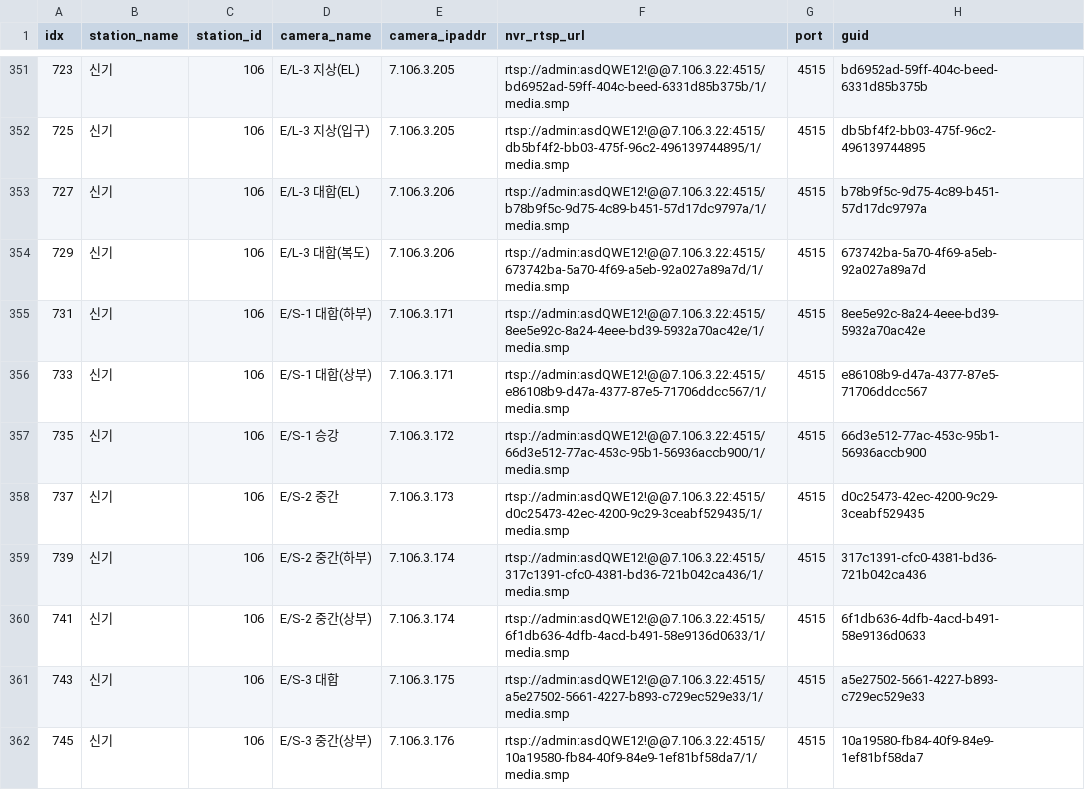
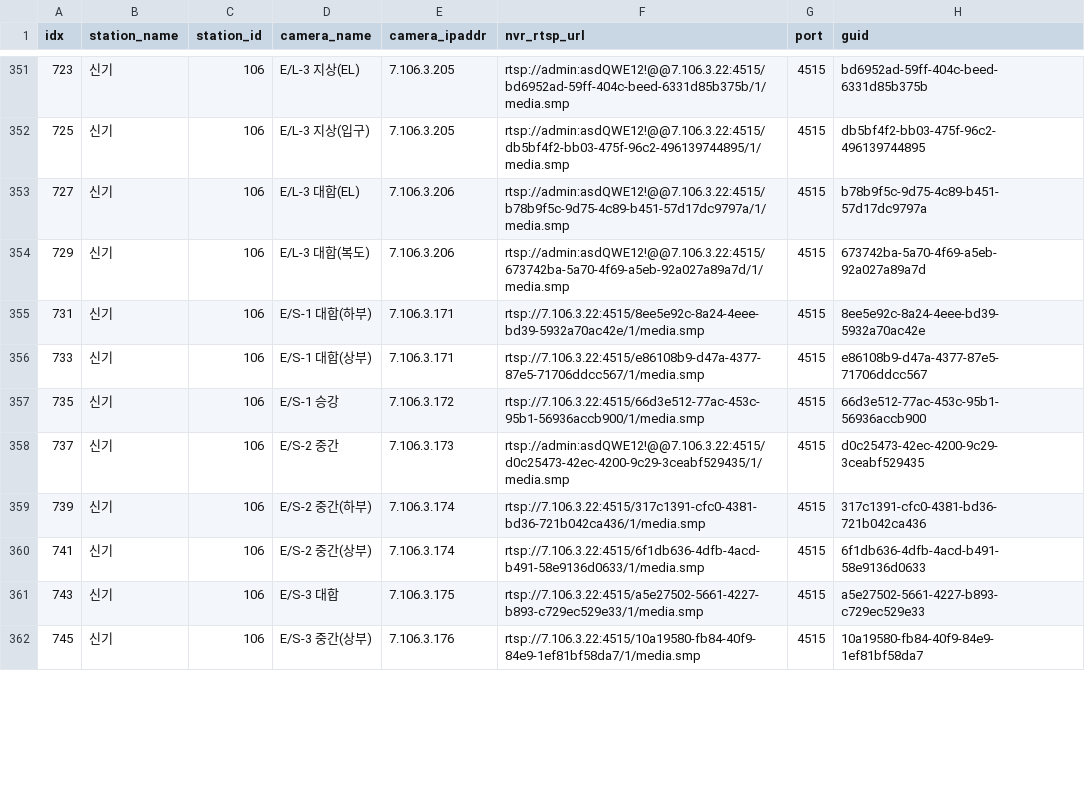
Before and after one commit to iminkyu-dmeta/arteva, a CSV file: script/CAMERA_INFO/CCTV/CCTV.csv, drawn as a sheet; only a part is shown, gaps mark what is left out; the diff covers the shown part only; the diff names each change by its address in the sheet, - before the commit and + after, or states it on an @@ line.

Commit message:
comment_cctv_chk

```diff
--- a/script/CAMERA_INFO/CCTV/CCTV.csv
+++ b/script/CAMERA_INFO/CCTV/CCTV.csv
-F355 (nvr_rtsp_url): rtsp://admin:asdQWE12!@@7.106.3.22:4515/8ee5e92c-8a24-4eee-bd39-5932a70ac42e/1/media.smp
+F355 (nvr_rtsp_url): rtsp://7.106.3.22:4515/8ee5e92c-8a24-4eee-bd39-5932a70ac42e/1/media.smp
-F356 (nvr_rtsp_url): rtsp://admin:asdQWE12!@@7.106.3.22:4515/e86108b9-d47a-4377-87e5-71706ddcc567/1/media.smp
+F356 (nvr_rtsp_url): rtsp://7.106.3.22:4515/e86108b9-d47a-4377-87e5-71706ddcc567/1/media.smp
-F357 (nvr_rtsp_url): rtsp://admin:asdQWE12!@@7.106.3.22:4515/66d3e512-77ac-453c-95b1-56936accb900/1/media.smp
+F357 (nvr_rtsp_url): rtsp://7.106.3.22:4515/66d3e512-77ac-453c-95b1-56936accb900/1/media.smp
-F359 (nvr_rtsp_url): rtsp://admin:asdQWE12!@@7.106.3.22:4515/317c1391-cfc0-4381-bd36-721b042ca436/1/media.smp
+F359 (nvr_rtsp_url): rtsp://7.106.3.22:4515/317c1391-cfc0-4381-bd36-721b042ca436/1/media.smp
-F360 (nvr_rtsp_url): rtsp://admin:asdQWE12!@@7.106.3.22:4515/6f1db636-4dfb-4acd-b491-58e9136d0633/1/media.smp
+F360 (nvr_rtsp_url): rtsp://7.106.3.22:4515/6f1db636-4dfb-4acd-b491-58e9136d0633/1/media.smp
-F361 (nvr_rtsp_url): rtsp://admin:asdQWE12!@@7.106.3.22:4515/a5e27502-5661-4227-b893-c729ec529e33/1/media.smp
+F361 (nvr_rtsp_url): rtsp://7.106.3.22:4515/a5e27502-5661-4227-b893-c729ec529e33/1/media.smp
-F362 (nvr_rtsp_url): rtsp://admin:asdQWE12!@@7.106.3.22:4515/10a19580-fb84-40f9-84e9-1ef81bf58da7/1/media.smp
+F362 (nvr_rtsp_url): rtsp://7.106.3.22:4515/10a19580-fb84-40f9-84e9-1ef81bf58da7/1/media.smp
```
Also changed, not shown: 41 edited cells elsewhere in this file, 10 other files.
